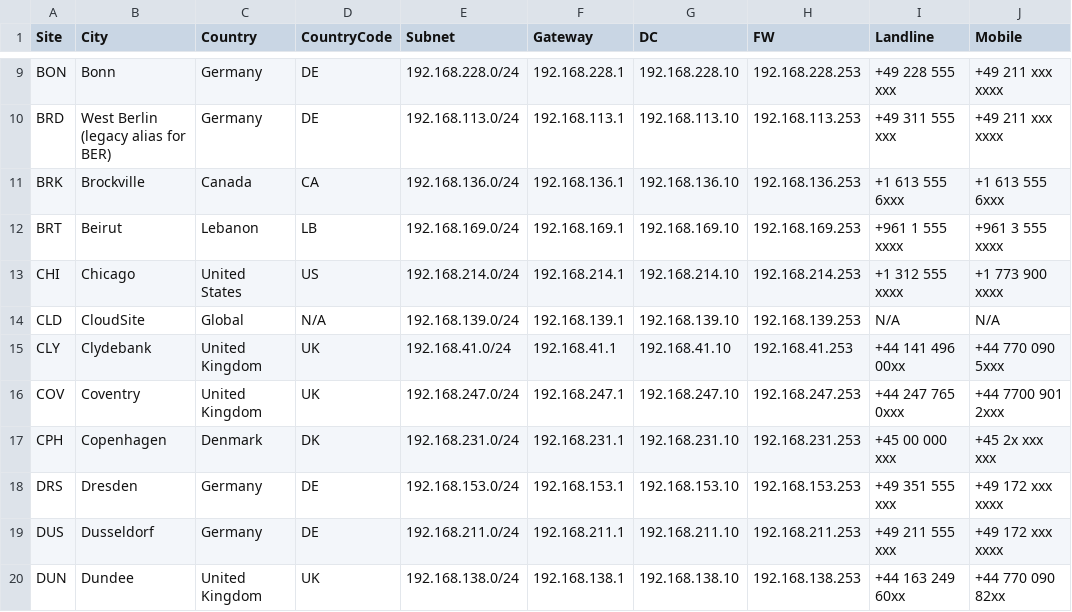
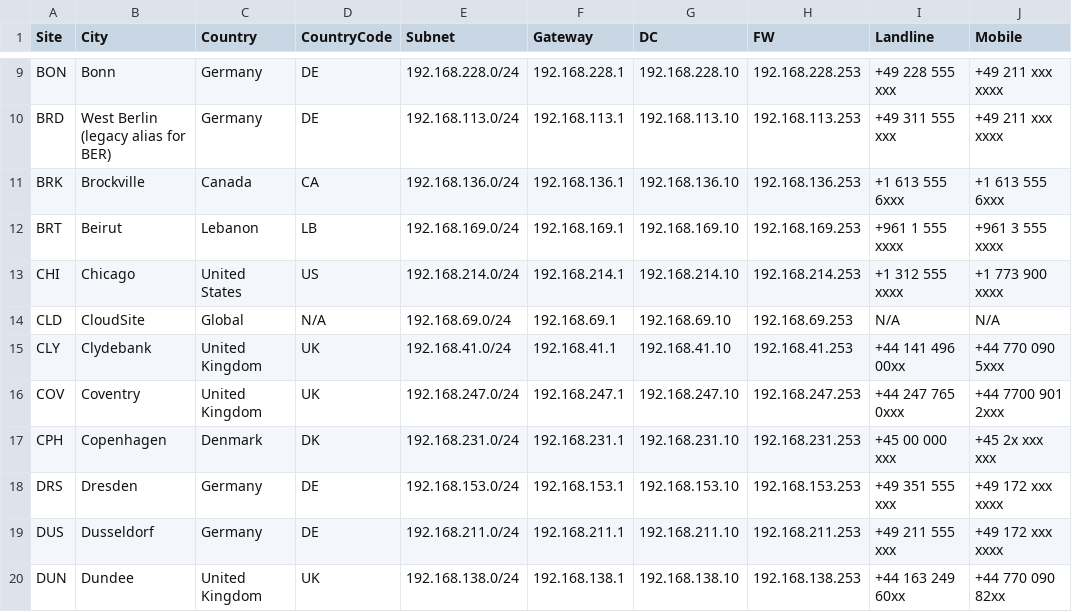
Before and after one commit to knightmare2600/example_music_infra, a CSV file: bootstrap/web/proxmox/sites.csv, drawn as a sheet; only a part is shown, gaps mark what is left out; the diff names each change by its address in the sheet, - before the commit and + after, or states it on an @@ line.

Commit message:
Update sites.csv

```diff
--- a/bootstrap/web/proxmox/sites.csv
+++ b/bootstrap/web/proxmox/sites.csv
-E14 (Subnet): 192.168.139.0/24
+E14 (Subnet): 192.168.69.0/24
-F14 (Gateway): 192.168.139.1
+F14 (Gateway): 192.168.69.1
-G14 (DC): 192.168.139.10
+G14 (DC): 192.168.69.10
-H14 (FW): 192.168.139.253
+H14 (FW): 192.168.69.253
```
